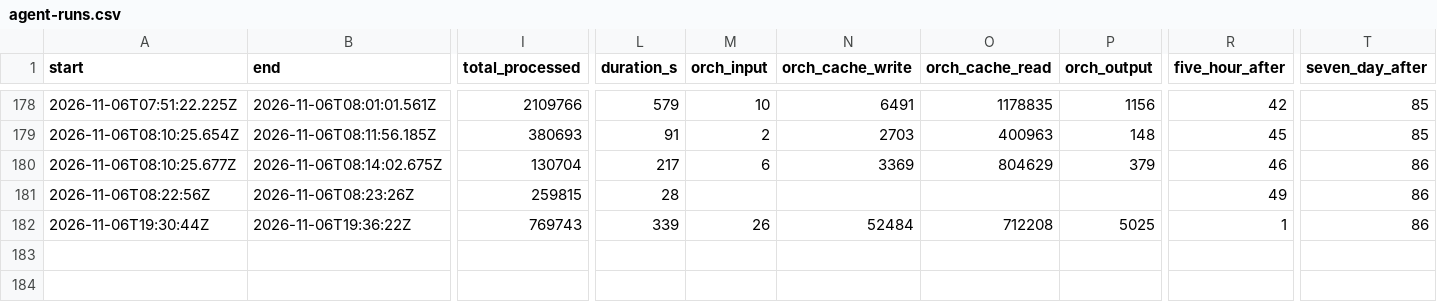
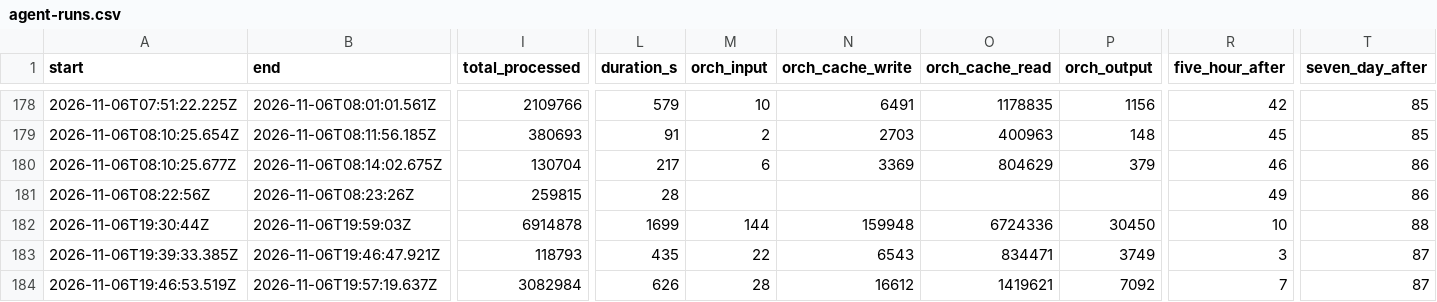
Before and after one commit to 4ltrem/chill-bee-game, a CSV file: _meta/agent-runs.csv, drawn as a sheet; only a part is shown, gaps mark what is left out; rows hold the shown columns only; the diff covers the shown part only; the diff names each change by its address in the sheet, - before the commit and + after, or states it on an @@ line.

```diff
--- a/_meta/agent-runs.csv
+++ b/_meta/agent-runs.csv
-B182 (end): 2026-11-06T19:36:22Z
+B182 (end): 2026-11-06T19:59:03Z
-I182 (total_processed): 769743
+I182 (total_processed): 6914878
-L182 (duration_s): 339
+L182 (duration_s): 1699
-M182 (orch_input): 26
+M182 (orch_input): 144
-N182 (orch_cache_write): 52484
+N182 (orch_cache_write): 159948
-O182 (orch_cache_read): 712208
+O182 (orch_cache_read): 6724336
-P182 (orch_output): 5025
+P182 (orch_output): 30450
-R182 (five_hour_after): 1
+R182 (five_hour_after): 10
-T182 (seven_day_after): 86
+T182 (seven_day_after): 88
+row 183: 2026-11-06T19:39:33.385Z | 2026-11-06T19:46:47.921Z | 118793 | 435 | 22 | 6543 | 834471 | 3749 | 3 | 87
+row 184: 2026-11-06T19:46:53.519Z | 2026-11-06T19:57:19.637Z | 3082984 | 626 | 28 | 16612 | 1419621 | 7092 | 7 | 87
```
Also changed, not shown: 1 edited cell elsewhere in this file, 12 other files.
